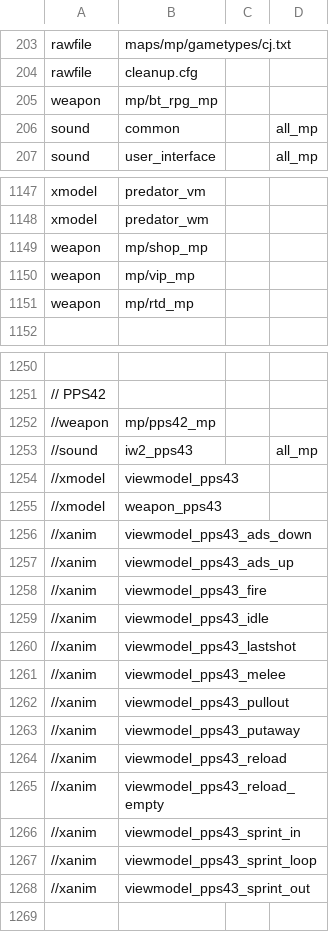
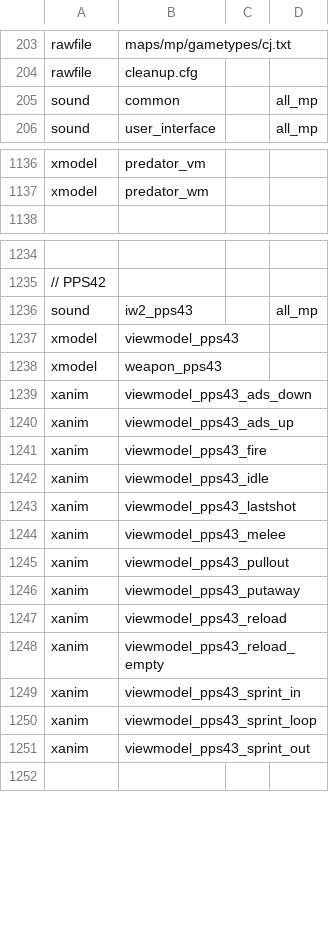
Before and after one commit to Iswenzz/SR-Speedrun, a CSV file: assets/mod.csv, drawn as a sheet; only a part is shown, gaps mark what is left out; removed rows and columns are numbered as before the commit, all else as after; the diff covers the shown part only; the diff names each change by its address in the sheet, - before the commit and + after, or states it on an @@ line.

Commit message:
Weapons: Optimization

```diff
--- a/assets/mod.csv
+++ b/assets/mod.csv
-row 205: weapon | mp/bt_rpg_mp
-row 1149: weapon | mp/shop_mp
-row 1150: weapon | mp/vip_mp
-row 1151: weapon | mp/rtd_mp
-row 1252: //weapon | mp/pps42_mp
-A1236: //sound
+A1236: sound
-A1237:A1238: //xmodel
+A1237:A1238: xmodel
-A1239:A1251: //xanim
+A1239:A1251: xanim
```
Also changed, not shown: 13 removed rows elsewhere in this file, assets/mp/itemTable.csv, assets/mp/knifeTable.csv, 2 other files.
